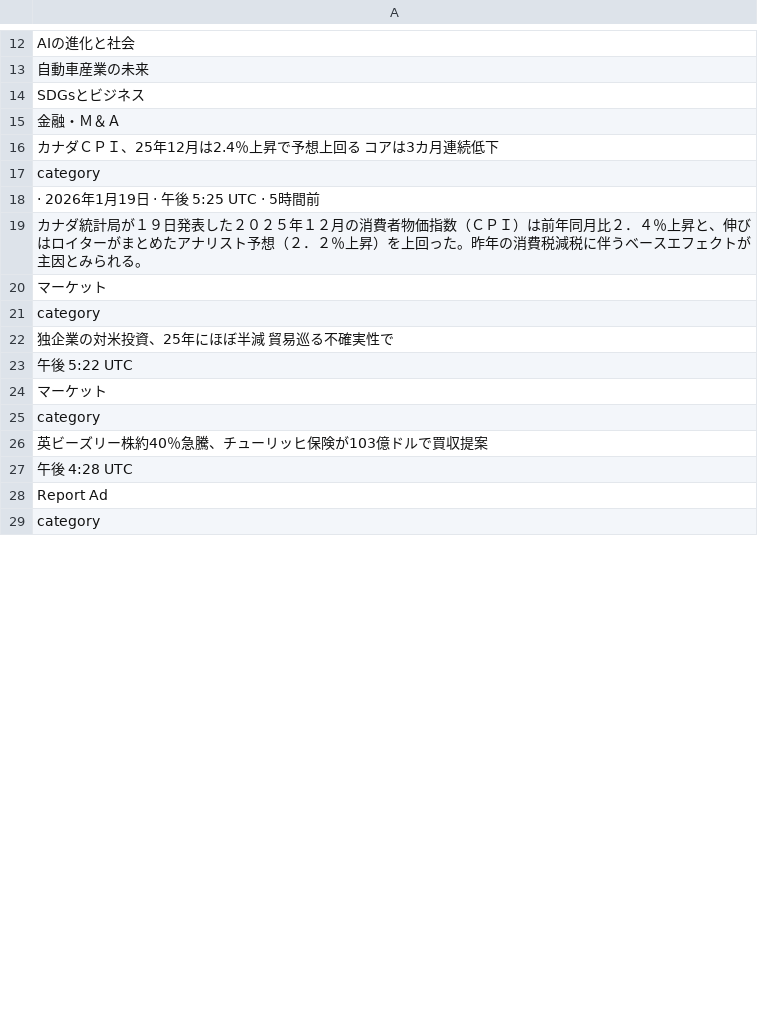
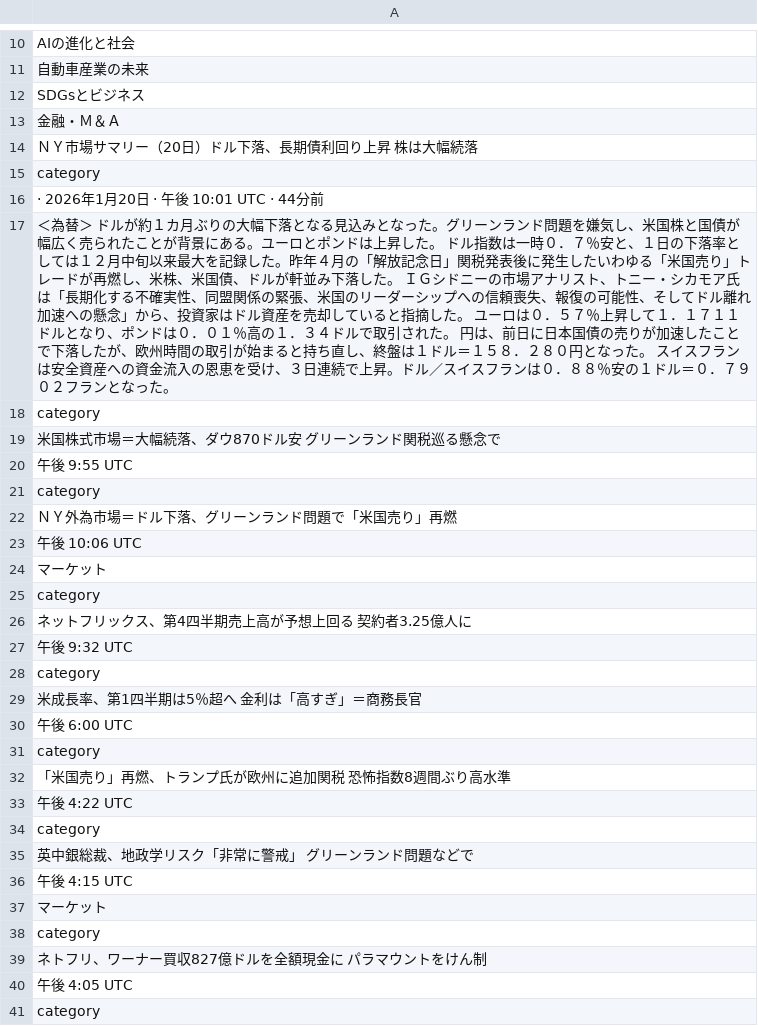
Before and after one commit to keroppa88/news, a CSV file: news_r_buisiness.csv, drawn as a sheet; only a part is shown, gaps mark what is left out; the diff covers the shown part only.

```diff
--- a/news_r_buisiness.csv
+++ b/news_r_buisiness.csv
@@ -15,15 +13,29 @@
 "金融・Ｍ＆Ａ"
-"カナダＣＰＩ、25年12月は2.4％上昇で予想上回る　コアは3カ月連続低下"
+"ＮＹ市場サマリー（20日）ドル下落、長期債利回り上昇　株は大幅続落"
 "category"
-"· 2026年1月19日 · 午後 5:25 UTC · 5時間前"
-"カナダ統計局が１９日発表した２０２５年１２月の消費者物価指数（ＣＰＩ）は前年同月比２．４％上昇と、伸びはロイターがまとめたアナリスト予想（２．２％上昇）を上回った。昨年の消費税減税に伴うベースエフェクトが主因とみられる。"
+"· 2026年1月20日 · 午後 10:01 UTC · 44分前"
+"＜為替＞ ドルが約１カ月ぶりの大幅下落となる見込みとなった。グリーンランド問題を嫌気し、米国株と国債が幅広く売られたことが背景にある。ユーロとポンドは上昇した。 ドル指数は一時０．７％安と、１日の下落率としては１２月中旬以来最大を記録した。昨年４月の「解放記念日」関税発表後に発生したいわゆる「米国売り」トレードが再燃し、米株、米国債、ドルが軒並み下落した。 ＩＧシドニーの市場アナリスト、トニー・シカモア氏は「長期化する不確実性、同盟関係の緊張、米国のリーダーシップへの信頼喪失、報復の可能性、そしてドル離れ加速への懸念」から、投資家はドル資産を売却していると指摘した。 ユーロは０．５７％上昇して１．１７１１ドルとなり、ポンドは０．０１％高の１．３４ドルで取引された。 円は、前日に日本国債の売りが加速したことで下落したが、欧州時間の取引が始まると持ち直し、終盤は１ドル＝１５８．２８０円となった。 スイスフラン は安全資産への資金流入の恩恵を受け、３日連続で上昇。ドル／スイスフランは０．８８％安の１ドル＝０．７９０２フランとなった。"
+"category"
+"米国株式市場＝大幅続落、ダウ870ドル安　グリーンランド関税巡る懸念で"
+"午後 9:55 UTC"
+"category"
+"ＮＹ外為市場＝ドル下落、グリーンランド問題で「米国売り」再燃"
+"午後 10:06 UTC"
 "マーケット"
 "category"
-"独企業の対米投資、25年にほぼ半減　貿易巡る不確実性で"
-"午後 5:22 UTC"
+"ネットフリックス、第4四半期売上高が予想上回る　契約者3.25億人に"
+"午後 9:32 UTC"
+"category"
+"米成長率、第1四半期は5％超へ　金利は「高すぎ」＝商務長官"
+"午後 6:00 UTC"
+"category"
+"「米国売り」再燃、トランプ氏が欧州に追加関税　恐怖指数8週間ぶり高水準"
+"午後 4:22 UTC"
+"category"
+"英中銀総裁、地政学リスク「非常に警戒」　グリーンランド問題などで"
+"午後 4:15 UTC"
 "マーケット"
 "category"
-"英ビーズリー株約40％急騰、チューリッヒ保険が103億ドルで買収提案"
-"午後 4:28 UTC"
-"Report Ad"
+"ネトフリ、ワーナー買収827億ドルを全額現金に　パラマウントをけん制"
+"午後 4:05 UTC"
 "category"
```
Also changed, not shown: 16 added rows, 28 removed rows, 5 moved rows and 18 edited cells elsewhere in this file, news.csv, news_r_keizai.csv, 8 other files.
